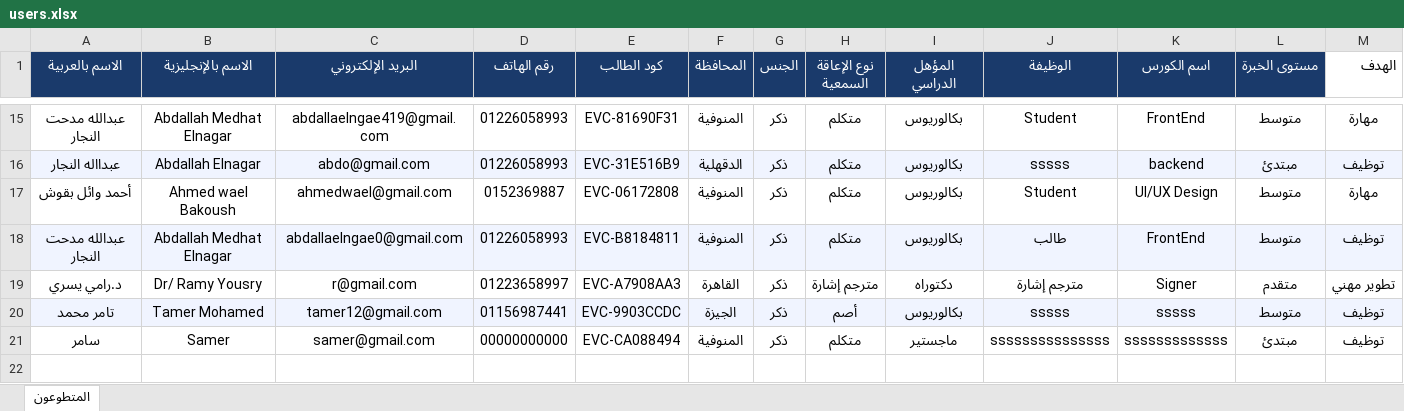
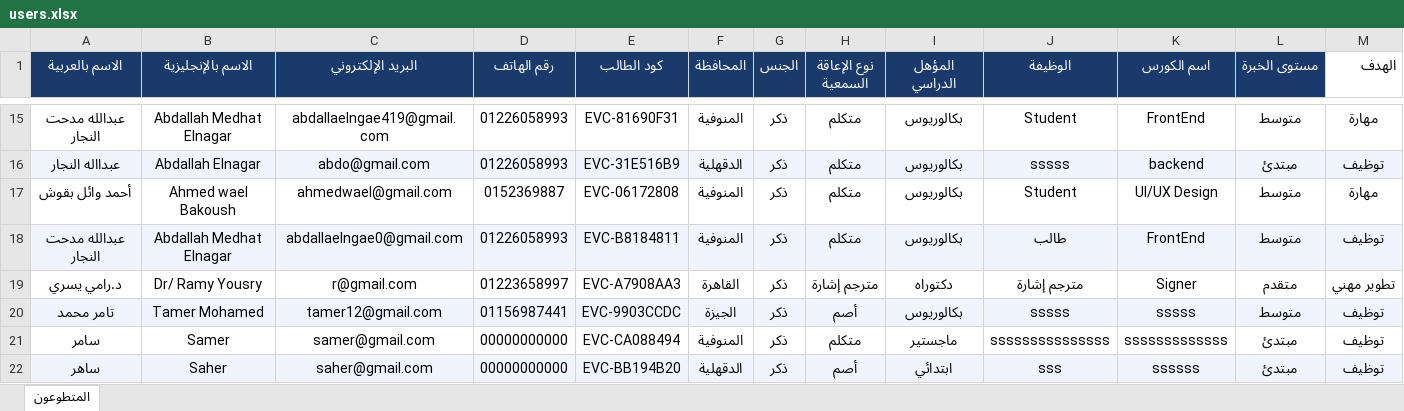
Before and after one commit to abdoe2937/cert-system, an Excel workbook: backend/data/users.xlsx, sheet المتطوعون, drawn as a sheet; only a part is shown, gaps mark what is left out; values as stored, in another font and other column widths than the file's, no borders; rows hold the shown columns only; the diff names each change by its address in the sheet, - before the commit and + after, or states it on an @@ line.

```diff
--- a/backend/data/users.xlsx (sheet المتطوعون)
+++ b/backend/data/users.xlsx (sheet المتطوعون)
+row 22: ساهر | Saher | saher@gmail.com | 00000000000 | EVC-BB194B20 | الدقهلية | ذكر | أصم | ابتدائي | sss | ssssss | مبتدئ | توظيف
```
Also changed, not shown: 8 other files.
